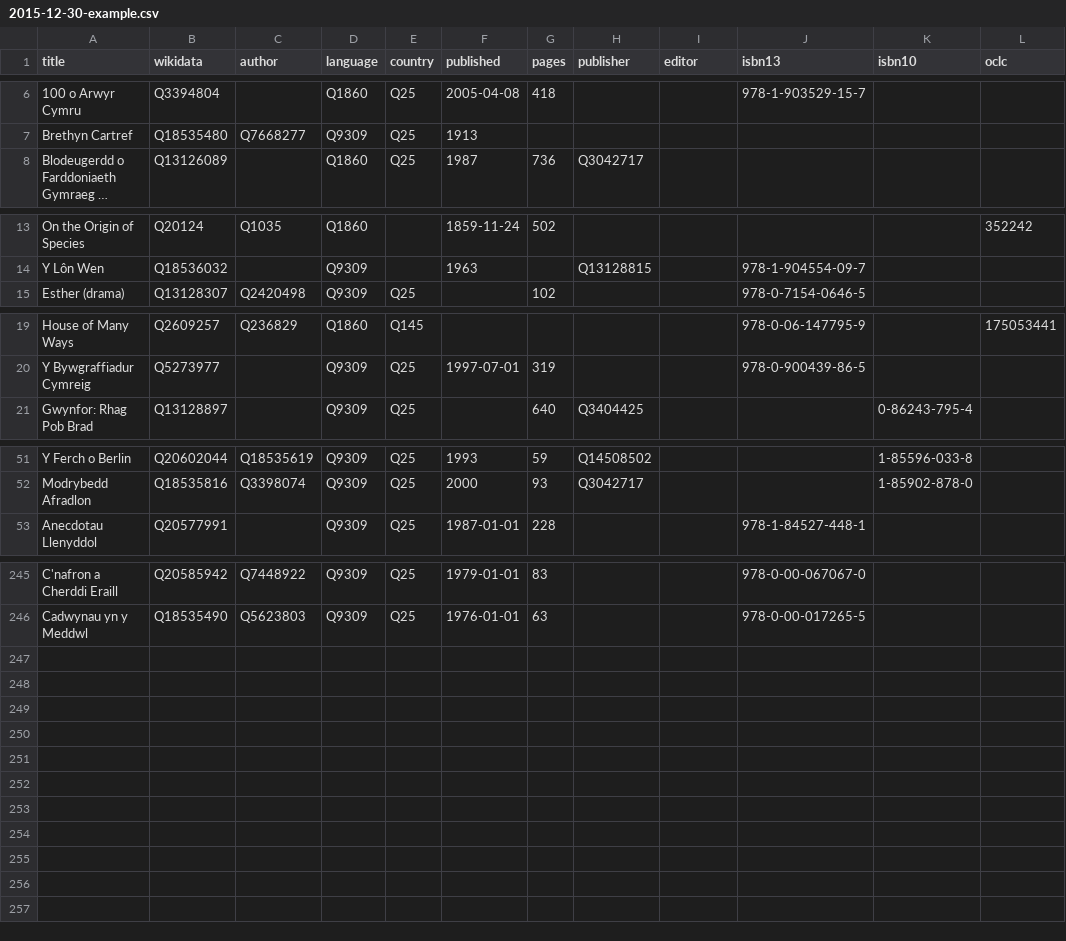
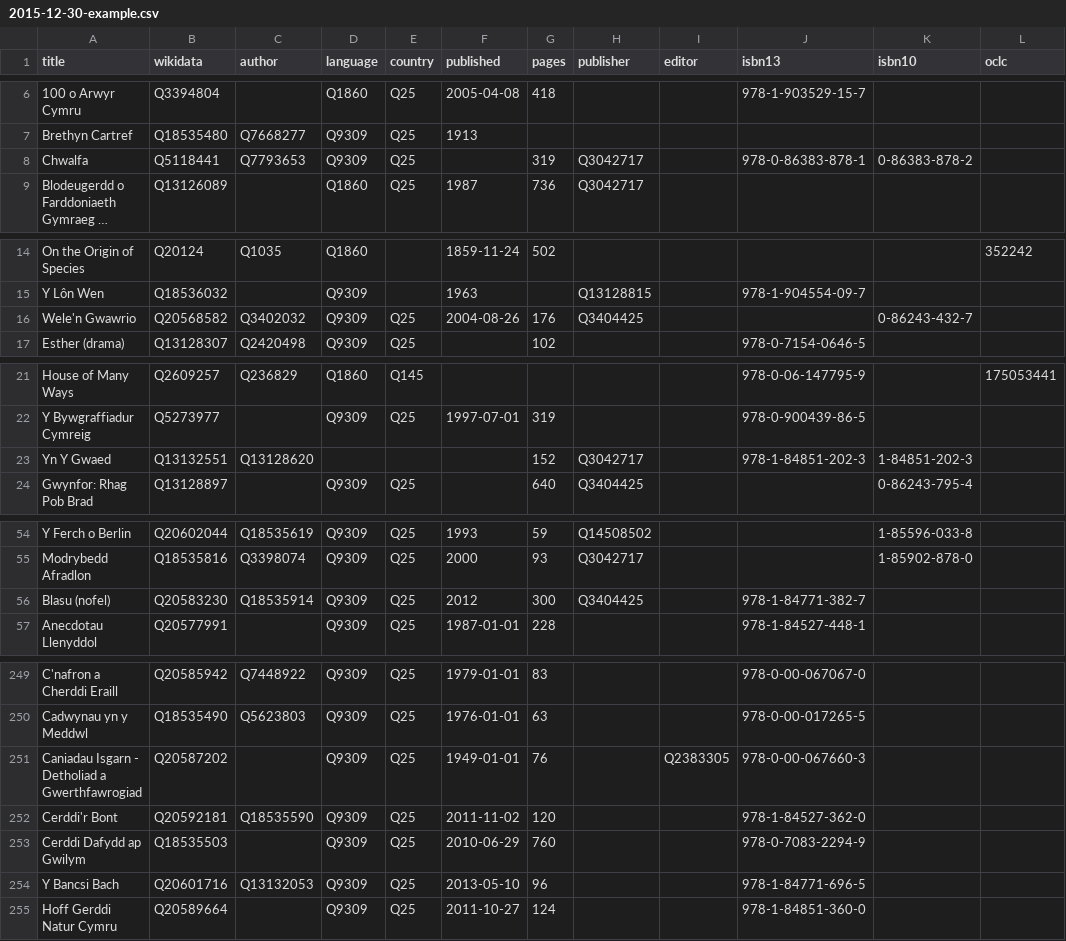
Before and after one commit to pyfisch/fischbot, a CSV file: welshbooks/2015-12-30-example.csv, drawn as a sheet; only a part is shown, gaps mark what is left out; long unchanged cells end in …; the diff names each change by its address in the sheet, - before the commit and + after, or states it on an @@ line.

```diff
--- a/welshbooks/2015-12-30-example.csv
+++ b/welshbooks/2015-12-30-example.csv
+row 8: Chwalfa | Q5118441 | Q7793653 | Q9309 | Q25 |  | 319 | Q3042717 |  | 978-0-86383-878-1 | 0-86383-878-2
+row 16: Wele'n Gwawrio | Q20568582 | Q3402032 | Q9309 | Q25 | 2004-08-26 | 176 | Q3404425 |  |  | 0-86243-432-7
+row 23: Yn Y Gwaed | Q13132551 | Q13128620 |  |  |  | 152 | Q3042717 |  | 978-1-84851-202-3 | 1-84851-202-3
+row 56: Blasu (nofel) | Q20583230 | Q18535914 | Q9309 | Q25 | 2012 | 300 | Q3404425 |  | 978-1-84771-382-7
+row 251: Caniadau Isgarn - Detholiad a Gwerthfawrogiad | Q20587202 |  | Q9309 | Q25 | 1949-01-01 | 76 |  | Q2383305 | 978-0-00-067660-3
+row 252: Cerddi'r Bont | Q20592181 | Q18535590 | Q9309 | Q25 | 2011-11-02 | 120 |  |  | 978-1-84527-362-0
+row 253: Cerddi Dafydd ap Gwilym | Q18535503 |  | Q9309 | Q25 | 2010-06-29 | 760 |  |  | 978-0-7083-2294-9
+row 254: Y Bancsi Bach | Q20601716 | Q13132053 | Q9309 | Q25 | 2013-05-10 | 96 |  |  | 978-1-84771-696-5
+row 255: Hoff Gerddi Natur Cymru | Q20589664 |  | Q9309 | Q25 | 2011-10-27 | 124 |  |  | 978-1-84851-360-0
```
Also changed, not shown: 2 other files.
